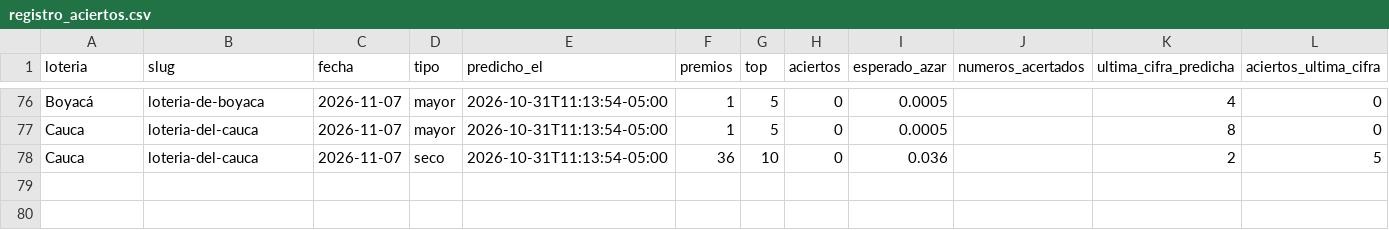
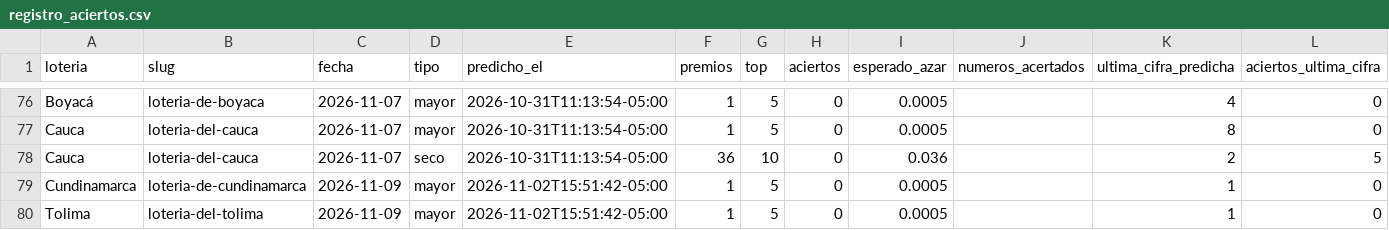
Before and after one commit to satoarsatoar-collab/atlas-loterias, a CSV file: state/registro_aciertos.csv, drawn as a sheet; only a part is shown, gaps mark what is left out; the diff names each change by its address in the sheet, - before the commit and + after, or states it on an @@ line.

```diff
--- a/state/registro_aciertos.csv
+++ b/state/registro_aciertos.csv
+row 79: Cundinamarca | loteria-de-cundinamarca | 2026-11-09 | mayor | 2026-11-02T15:51:42-05:00 | 1 | 5 | 0 | 0.0005 |  | 1 | 0
+row 80: Tolima | loteria-del-tolima | 2026-11-09 | mayor | 2026-11-02T15:51:42-05:00 | 1 | 5 | 0 | 0.0005 |  | 1 | 0
```
Also changed, not shown: 6 other files.
